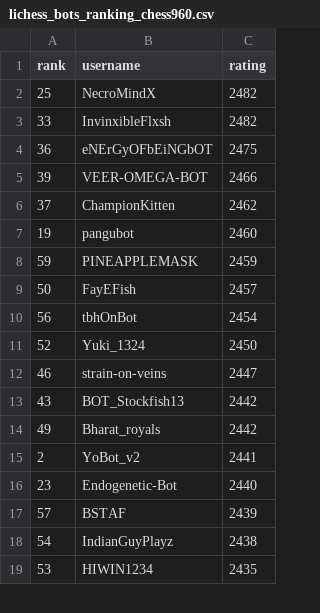
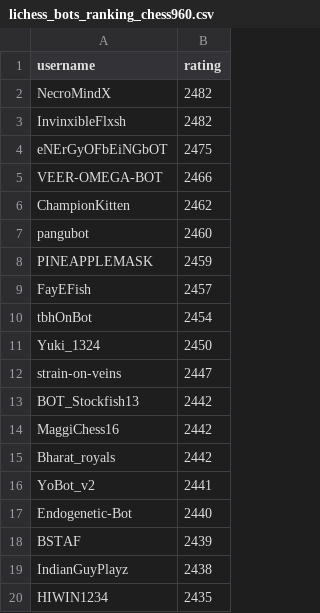
Before and after one commit to OhNoMyKing-Code/BotRank, a CSV file: lichess_bots_ranking_chess960.csv, drawn as a sheet; only a part is shown; removed rows and columns are numbered as before the commit, all else as after; the diff names each change by its address in the sheet, - before the commit and + after, or states it on an @@ line.

```diff
--- a/lichess_bots_ranking_chess960.csv
+++ b/lichess_bots_ranking_chess960.csv
-column A (rank), rows 2-19: 25 | 33 | 36 | 39 | 37 | 19 | 59 | 50 | 56 | 52 | 46 | 43 | 49 | 2 | 23 | 57 | 54 | 53
+row 14: MaggiChess16 | 2442
```
Also changed, not shown: lichess_bots_ranking_antichess.csv, lichess_bots_ranking_blitz.csv, 9 other files.
